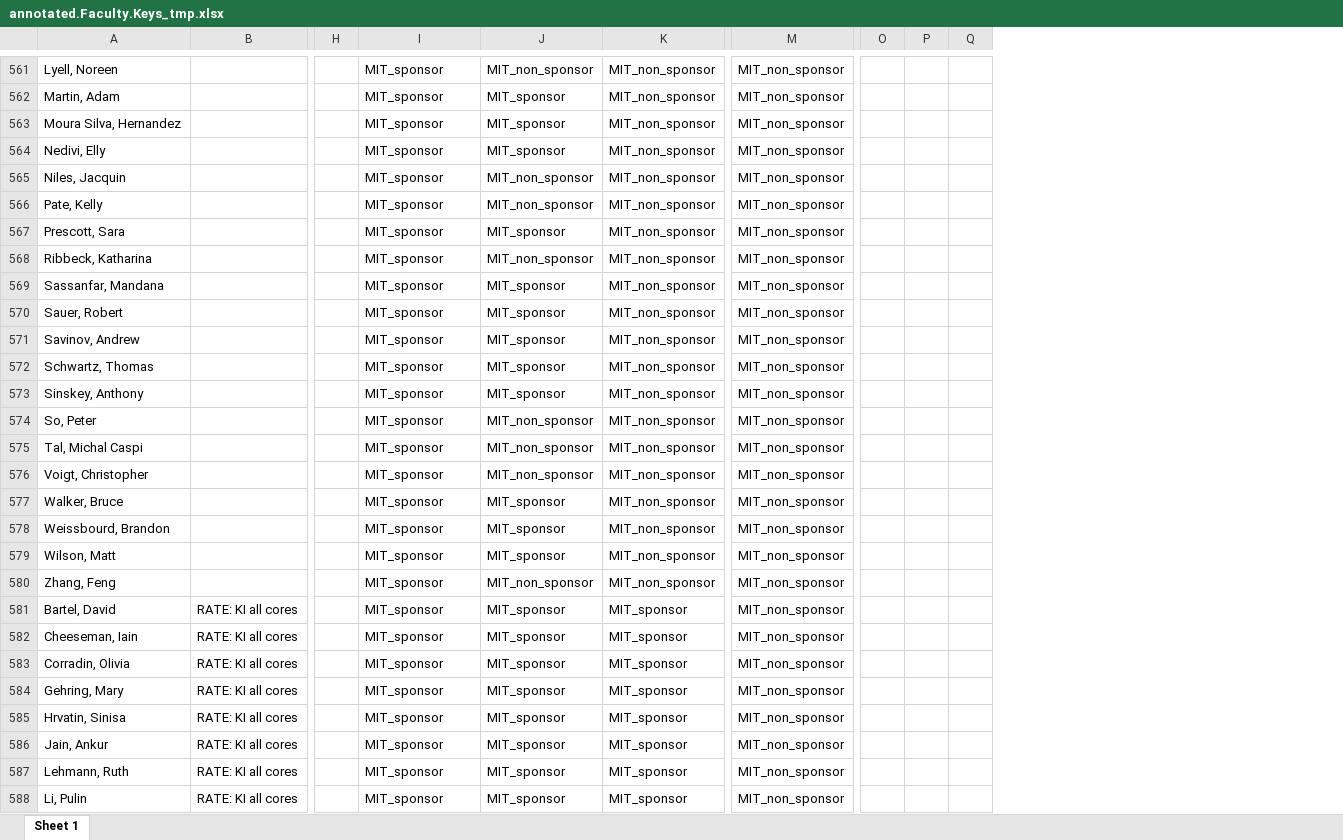
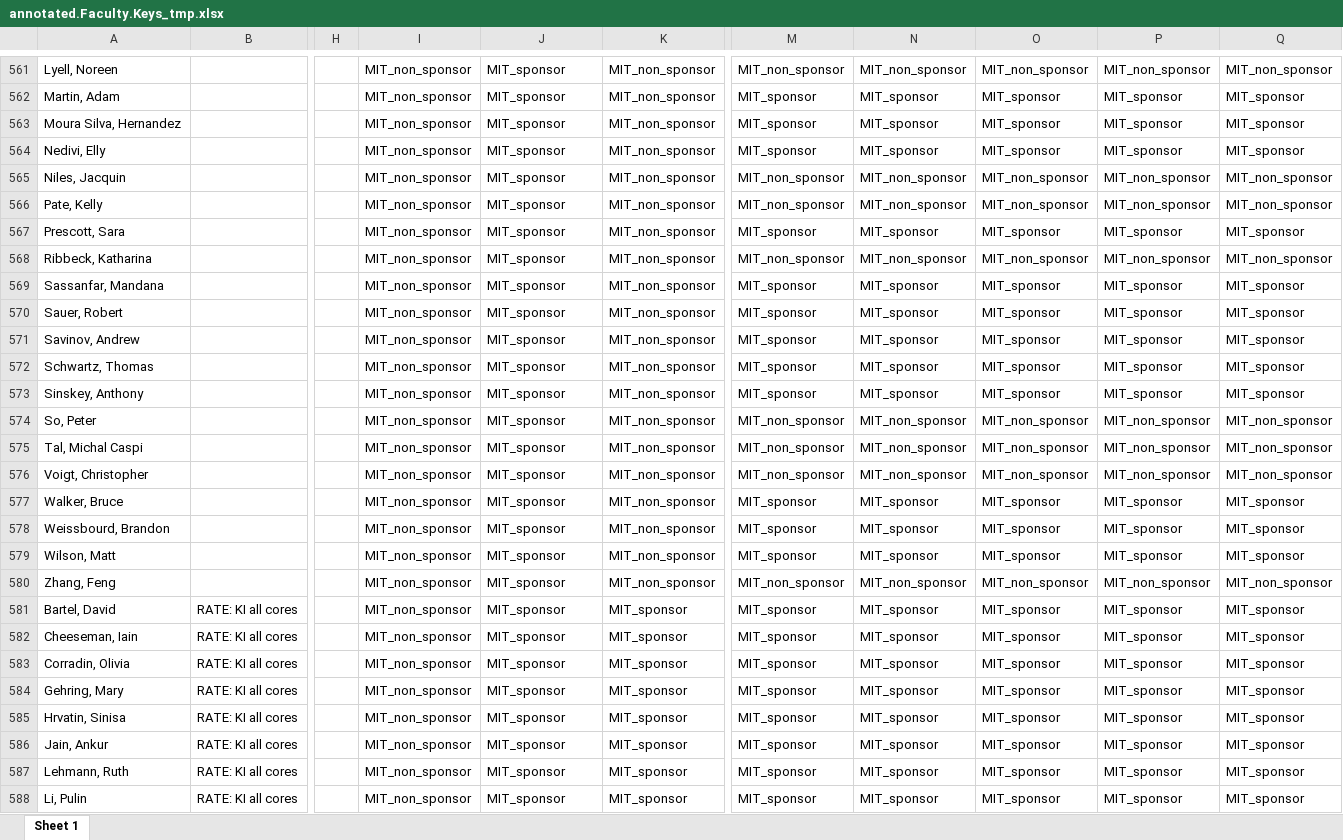
Before and after one commit to KochInstitute-Bioinformatics/ki_core_usage, an Excel workbook: data/annotated.Faculty.Keys_tmp.xlsx, sheet Sheet 1, drawn as a sheet; only a part is shown, gaps mark what is left out; values as stored, in another font and other column widths than the file's, no borders; removed rows and columns are numbered as before the commit, all else as after; the diff covers the shown part only; the diff names each change by its address in the sheet, - before the commit and + after, or states it on an @@ line.

```diff
--- a/data/annotated.Faculty.Keys_tmp.xlsx (sheet Sheet 1)
+++ b/data/annotated.Faculty.Keys_tmp.xlsx (sheet Sheet 1)
+column N, rows 561-588: MIT_non_sponsor | MIT_sponsor | MIT_sponsor | MIT_sponsor | MIT_non_sponsor | MIT_non_sponsor | MIT_sponsor | MIT_non_sponsor | MIT_sponsor | MIT_sponsor | MIT_sponsor | MIT_sponsor | MIT_sponsor | MIT_non_sponsor | MIT_non_sponsor | MIT_non_sponsor | MIT_sponsor | MIT_sponsor | MIT_sponsor | MIT_non_sponsor | MIT_sponsor | MIT_sponsor | MIT_sponsor | MIT_sponsor | MIT_sponsor | MIT_sponsor | MIT_sponsor | MIT_sponsor
+column O, rows 561-588: MIT_non_sponsor | MIT_sponsor | MIT_sponsor | MIT_sponsor | MIT_non_sponsor | MIT_non_sponsor | MIT_sponsor | MIT_non_sponsor | MIT_sponsor | MIT_sponsor | MIT_sponsor | MIT_sponsor | MIT_sponsor | MIT_non_sponsor | MIT_non_sponsor | MIT_non_sponsor | MIT_sponsor | MIT_sponsor | MIT_sponsor | MIT_non_sponsor | MIT_sponsor | MIT_sponsor | MIT_sponsor | MIT_sponsor | MIT_sponsor | MIT_sponsor | MIT_sponsor | MIT_sponsor
+column P, rows 561-588: MIT_non_sponsor | MIT_sponsor | MIT_sponsor | MIT_sponsor | MIT_non_sponsor | MIT_non_sponsor | MIT_sponsor | MIT_non_sponsor | MIT_sponsor | MIT_sponsor | MIT_sponsor | MIT_sponsor | MIT_sponsor | MIT_non_sponsor | MIT_non_sponsor | MIT_non_sponsor | MIT_sponsor | MIT_sponsor | MIT_sponsor | MIT_non_sponsor | MIT_sponsor | MIT_sponsor | MIT_sponsor | MIT_sponsor | MIT_sponsor | MIT_sponsor | MIT_sponsor | MIT_sponsor
+column Q, rows 561-588: MIT_non_sponsor | MIT_sponsor | MIT_sponsor | MIT_sponsor | MIT_non_sponsor | MIT_non_sponsor | MIT_sponsor | MIT_non_sponsor | MIT_sponsor | MIT_sponsor | MIT_sponsor | MIT_sponsor | MIT_sponsor | MIT_non_sponsor | MIT_non_sponsor | MIT_non_sponsor | MIT_sponsor | MIT_sponsor | MIT_sponsor | MIT_non_sponsor | MIT_sponsor | MIT_sponsor | MIT_sponsor | MIT_sponsor | MIT_sponsor | MIT_sponsor | MIT_sponsor | MIT_sponsor
-column O, empty
-column P, empty
-column Q, empty
-I561:I588: MIT_sponsor
+I561:I588: MIT_non_sponsor
-J561: MIT_non_sponsor
+J561: MIT_sponsor
-M562:M564: MIT_non_sponsor
+M562:M564: MIT_sponsor
-J565:J566: MIT_non_sponsor
+J565:J566: MIT_sponsor
-M567: MIT_non_sponsor
+M567: MIT_sponsor
-J568: MIT_non_sponsor
+J568: MIT_sponsor
-M569:M573: MIT_non_sponsor
+M569:M573: MIT_sponsor
-J574:J576: MIT_non_sponsor
+J574:J576: MIT_sponsor
-M577:M579: MIT_non_sponsor
+M577:M579: MIT_sponsor
-J580: MIT_non_sponsor
+J580: MIT_sponsor
-M581:M588: MIT_non_sponsor
+M581:M588: MIT_sponsor
```
Also changed, not shown: 71 edited cells and cell formats elsewhere in this sheet, 2 other files.
